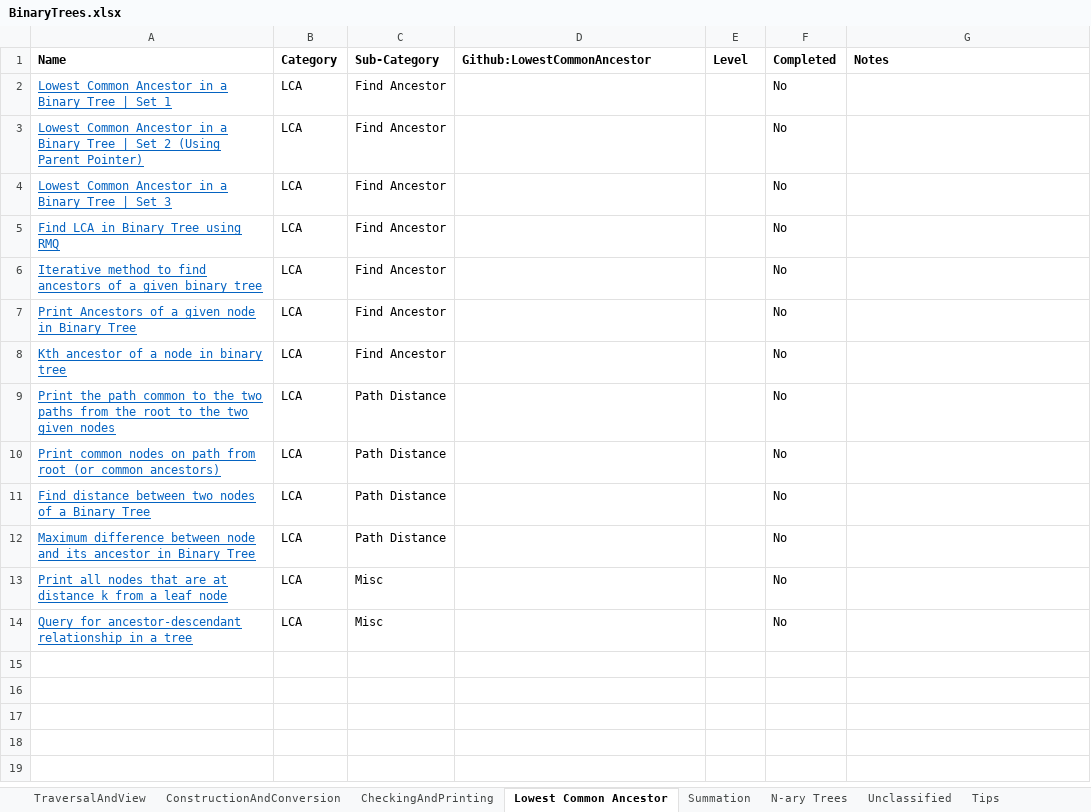
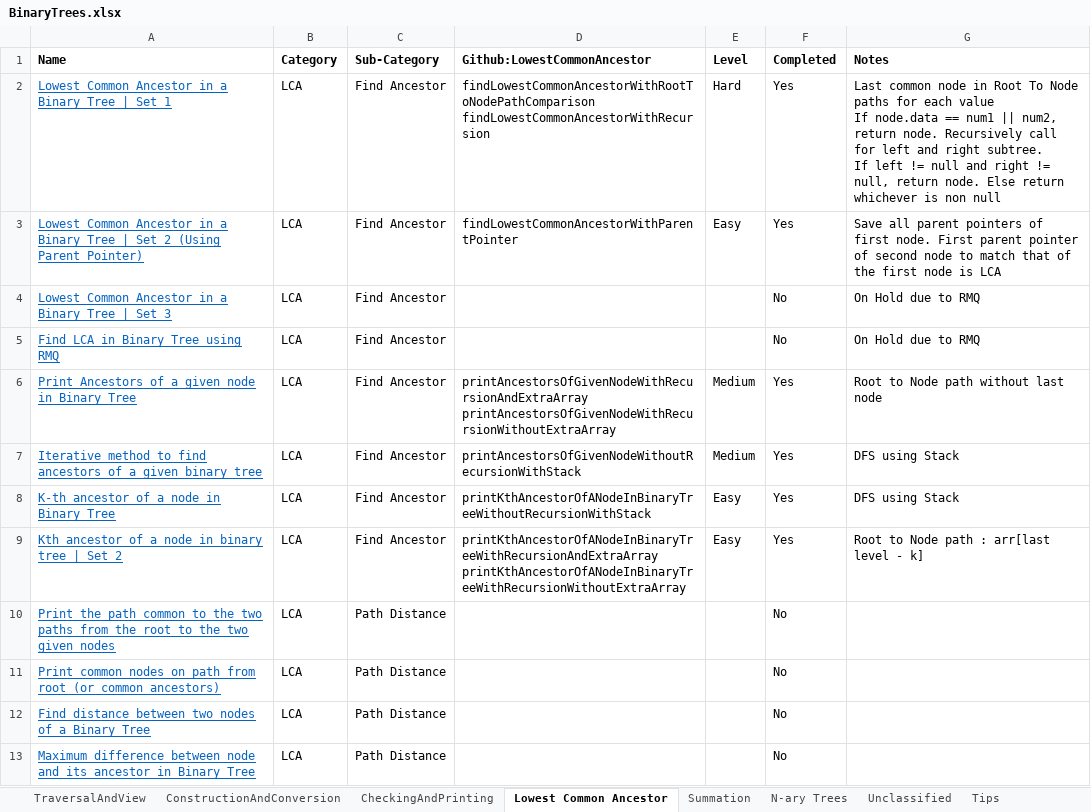
Before and after one commit to chepaiytrath/GFG2020, an Excel workbook: resources/BinaryTrees.xlsx, sheet Lowest Common Ancestor, drawn as a sheet; only a part is shown; the shorter side is filled out with more unchanged rows; values as stored, in another font and other column widths than the file's, no borders; removed rows and columns are numbered as before the commit, all else as after; ↵ is a line break in a cell; the diff names each change by its address in the sheet, - before the commit and + after, or states it on an @@ line.

Commit message:
Updated BinaryTrees.xls and Added LowestCommonAncestor.java

```diff
--- a/resources/BinaryTrees.xlsx (sheet Lowest Common Ancestor)
+++ b/resources/BinaryTrees.xlsx (sheet Lowest Common Ancestor)
-D2 (Github:LowestCommonAncestor): (empty)
+D2 (Github:LowestCommonAncestor): findLowestCommonAncestorWithRootToNodePathComparison ↵ findLowestCommonAncestorWithRecursion
-E2 (Level): (empty)
+E2 (Level): Hard
-F2:F3 (Completed): No
+F2:F3 (Completed): Yes
-G2 (Notes): (empty)
+G2 (Notes): Last common node in Root To Node paths for each value ↵ If node.data == num1 || num2, return node. Recursively call for left and right subtree. ↵ If left != null and right != null, return node. Else return whichever is non null
-D3 (Github:LowestCommonAncestor): (empty)
+D3 (Github:LowestCommonAncestor): findLowestCommonAncestorWithParentPointer
-E3 (Level): (empty)
+E3 (Level): Easy
-G3 (Notes): (empty)
+G3 (Notes): Save all parent pointers of first node. First parent pointer of second node to match that of the first node is LCA
-G4:G5 (Notes): (empty)
+G4:G5 (Notes): On Hold due to RMQ
-row 6: Iterative method to find ancestors of a given binary tree | LCA | Find Ancestor |  |  | No
-D6 (Github:LowestCommonAncestor): (empty)
+D6 (Github:LowestCommonAncestor): printAncestorsOfGivenNodeWithRecursionAndExtraArray ↵ printAncestorsOfGivenNodeWithRecursionWithoutExtraArray
-E6 (Level): (empty)
+E6 (Level): Medium
-F6 (Completed): No
+F6 (Completed): Yes
-G6 (Notes): (empty)
+G6 (Notes): Root to Node path without last node
-row 8: Kth ancestor of a node in binary tree | LCA | Find Ancestor |  |  | No
+row 7: Iterative method to find ancestors of a given binary tree | LCA | Find Ancestor | printAncestorsOfGivenNodeWithoutRecursionWithStack | Medium | Yes | DFS using Stack
+row 8: K-th ancestor of a node in Binary Tree | LCA | Find Ancestor | printKthAncestorOfANodeInBinaryTreeWithoutRecursionWithStack | Easy | Yes | DFS using Stack
+row 9: Kth ancestor of a node in binary tree | Set 2 | LCA | Find Ancestor | printKthAncestorOfANodeInBinaryTreeWithRecursionAndExtraArray ↵ printKthAncestorOfANodeInBinaryTreeWithRecursionWithoutExtraArray | Easy | Yes | Root to Node path : arr[last level - k]
```
Also changed, not shown: 3 other files.
